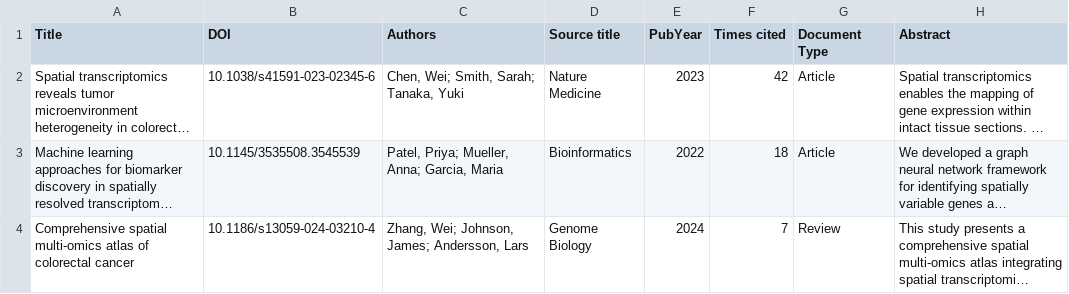
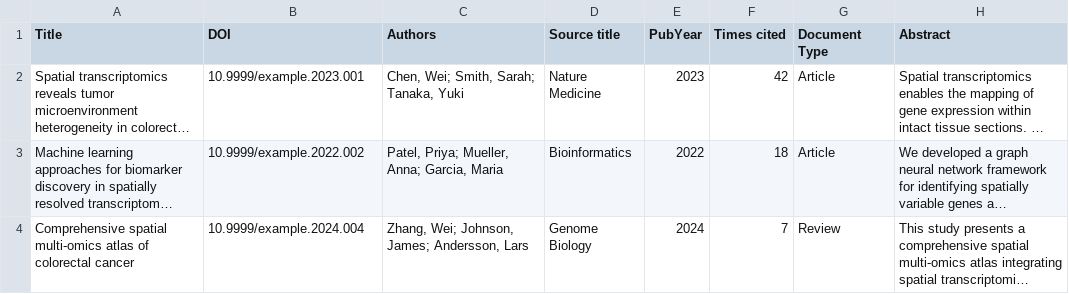
Before and after one commit to CTTIR/scimapR, a CSV file: inst/extdata/example_dimensions.csv, drawn as a sheet; long unchanged cells end in …; the diff names each change by its address in the sheet, - before the commit and + after, or states it on an @@ line.

Commit message:
Give the invented example records unregistered DOIs

```diff
--- a/inst/extdata/example_dimensions.csv
+++ b/inst/extdata/example_dimensions.csv
-B2 (DOI): 10.1038/s41591-023-02345-6
+B2 (DOI): 10.9999/example.2023.001
-B3 (DOI): 10.1145/3535508.3545539
+B3 (DOI): 10.9999/example.2022.002
-B4 (DOI): 10.1186/s13059-024-03210-4
+B4 (DOI): 10.9999/example.2024.004
```
Also changed, not shown: inst/extdata/example_lens.csv, inst/extdata/example_scopus.csv, 12 other files.
